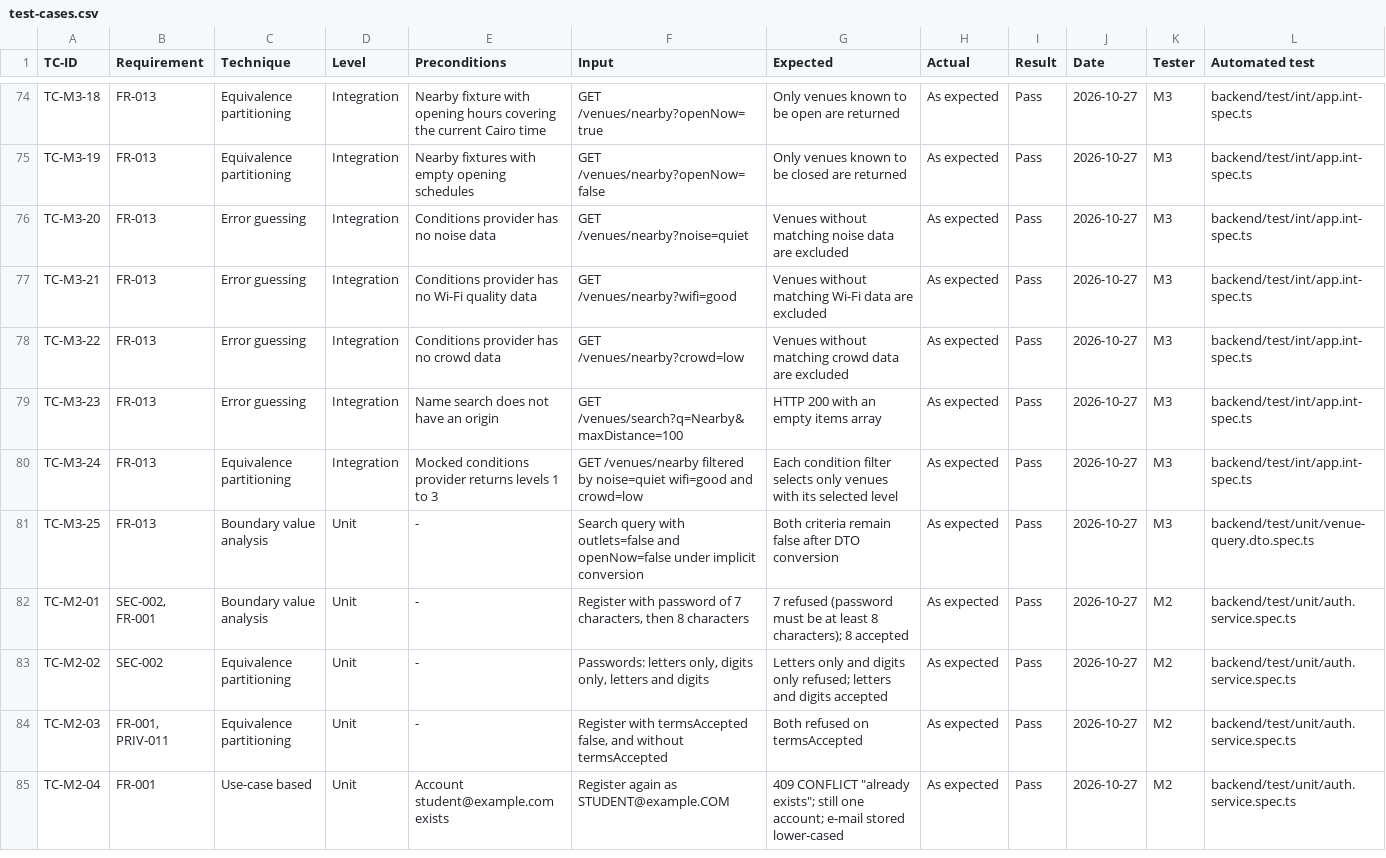
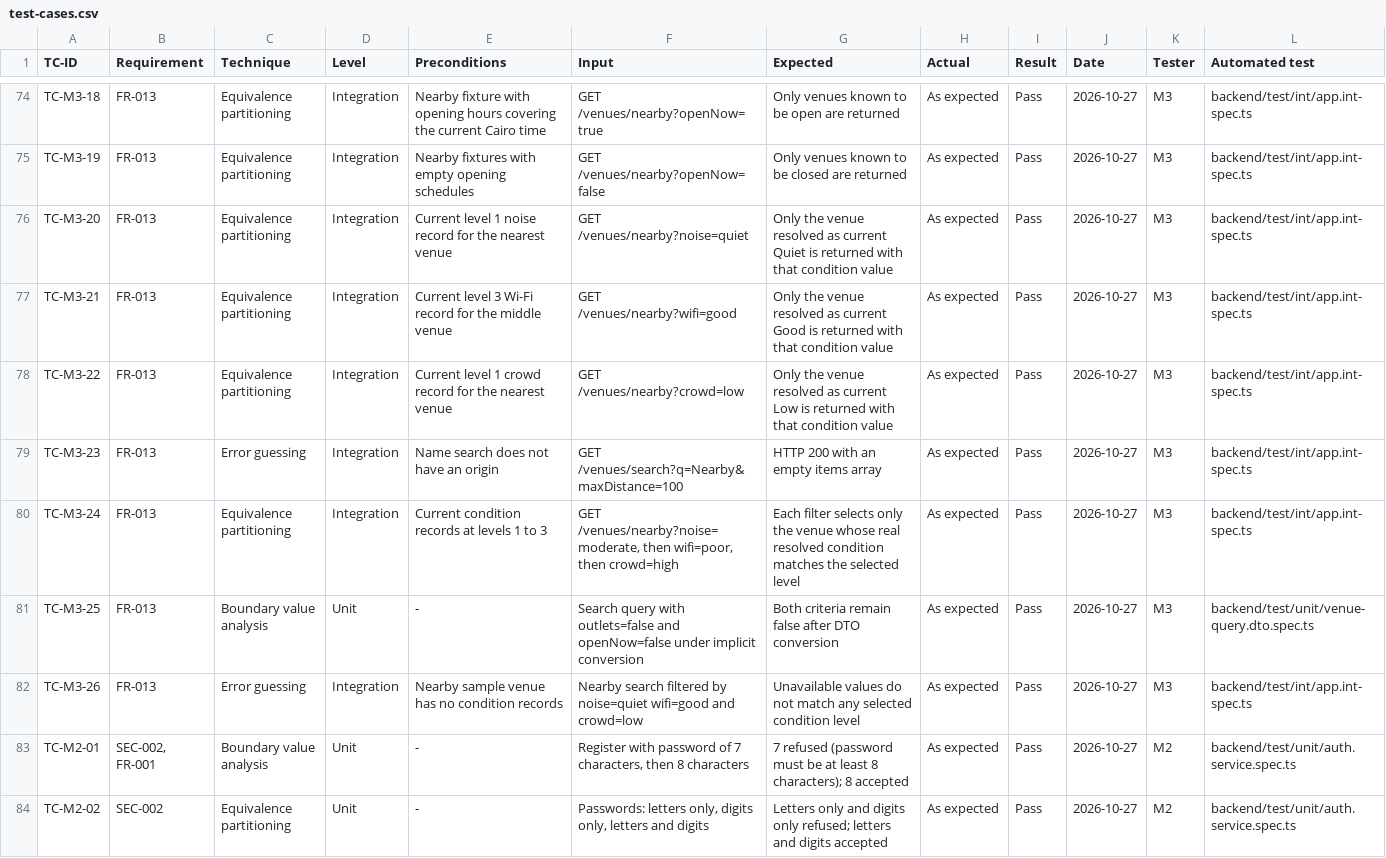
Before and after one commit to yasmeennasrr/StudySpot, a CSV file: docs/testing/test-cases.csv, drawn as a sheet; only a part is shown, gaps mark what is left out; the shorter side is filled out with more unchanged rows.

Commit message:
test(venues): verify filters with resolved conditions

```diff
--- a/docs/testing/test-cases.csv
+++ b/docs/testing/test-cases.csv
@@ -75,8 +75,9 @@ TC-M3-18,FR-013,Equivalence partitioning,Integration,"Nearby fixture with openin
 TC-M3-19,FR-013,Equivalence partitioning,Integration,"Nearby fixtures with empty opening schedules","GET /venues/nearby?openNow=false",Only venues known to be closed are returned,As expected,Pass,2026-10-27,M3,backend/test/int/app.int-spec.ts
-TC-M3-20,FR-013,Error guessing,Integration,"Conditions provider has no noise data","GET /venues/nearby?noise=quiet",Venues without matching noise data are excluded,As expected,Pass,2026-10-27,M3,backend/test/int/app.int-spec.ts
-TC-M3-21,FR-013,Error guessing,Integration,"Conditions provider has no Wi-Fi quality data","GET /venues/nearby?wifi=good",Venues without matching Wi-Fi data are excluded,As expected,Pass,2026-10-27,M3,backend/test/int/app.int-spec.ts
-TC-M3-22,FR-013,Error guessing,Integration,"Conditions provider has no crowd data","GET /venues/nearby?crowd=low",Venues without matching crowd data are excluded,As expected,Pass,2026-10-27,M3,backend/test/int/app.int-spec.ts
+TC-M3-20,FR-013,Equivalence partitioning,Integration,"Current level 1 noise record for the nearest venue","GET /venues/nearby?noise=quiet",Only the venue resolved as current Quiet is returned with that condition value,As expected,Pass,2026-10-27,M3,backend/test/int/app.int-spec.ts
+TC-M3-21,FR-013,Equivalence partitioning,Integration,"Current level 3 Wi-Fi record for the middle venue","GET /venues/nearby?wifi=good",Only the venue resolved as current Good is returned with that condition value,As expected,Pass,2026-10-27,M3,backend/test/int/app.int-spec.ts
+TC-M3-22,FR-013,Equivalence partitioning,Integration,"Current level 1 crowd record for the nearest venue","GET /venues/nearby?crowd=low",Only the venue resolved as current Low is returned with that condition value,As expected,Pass,2026-10-27,M3,backend/test/int/app.int-spec.ts
 TC-M3-23,FR-013,Error guessing,Integration,"Name search does not have an origin","GET /venues/search?q=Nearby&maxDistance=100",HTTP 200 with an empty items array,As expected,Pass,2026-10-27,M3,backend/test/int/app.int-spec.ts
-TC-M3-24,FR-013,Equivalence partitioning,Integration,"Mocked conditions provider returns levels 1 to 3","GET /venues/nearby filtered by noise=quiet wifi=good and crowd=low",Each condition filter selects only venues with its selected level,As expected,Pass,2026-10-27,M3,backend/test/int/app.int-spec.ts
+TC-M3-24,FR-013,Equivalence partitioning,Integration,"Current condition records at levels 1 to 3","GET /venues/nearby?noise=moderate, then wifi=poor, then crowd=high",Each filter selects only the venue whose real resolved condition matches the selected level,As expected,Pass,2026-10-27,M3,backend/test/int/app.int-spec.ts
 TC-M3-25,FR-013,Boundary value analysis,Unit,-,"Search query with outlets=false and openNow=false under implicit conversion",Both criteria remain false after DTO conversion,As expected,Pass,2026-10-27,M3,backend/test/unit/venue-query.dto.spec.ts
+TC-M3-26,FR-013,Error guessing,Integration,"Nearby sample venue has no condition records","Nearby search filtered by noise=quiet wifi=good and crowd=low",Unavailable values do not match any selected condition level,As expected,Pass,2026-10-27,M3,backend/test/int/app.int-spec.ts
 TC-M2-01,"SEC-002, FR-001",Boundary value analysis,Unit,-,"Register with password of 7 characters, then 8 characters",7 refused (password must be at least 8 characters); 8 accepted,As expected,Pass,2026-10-27,M2,backend/test/unit/auth.service.spec.ts
```
Also changed, not shown: 2 other files.
